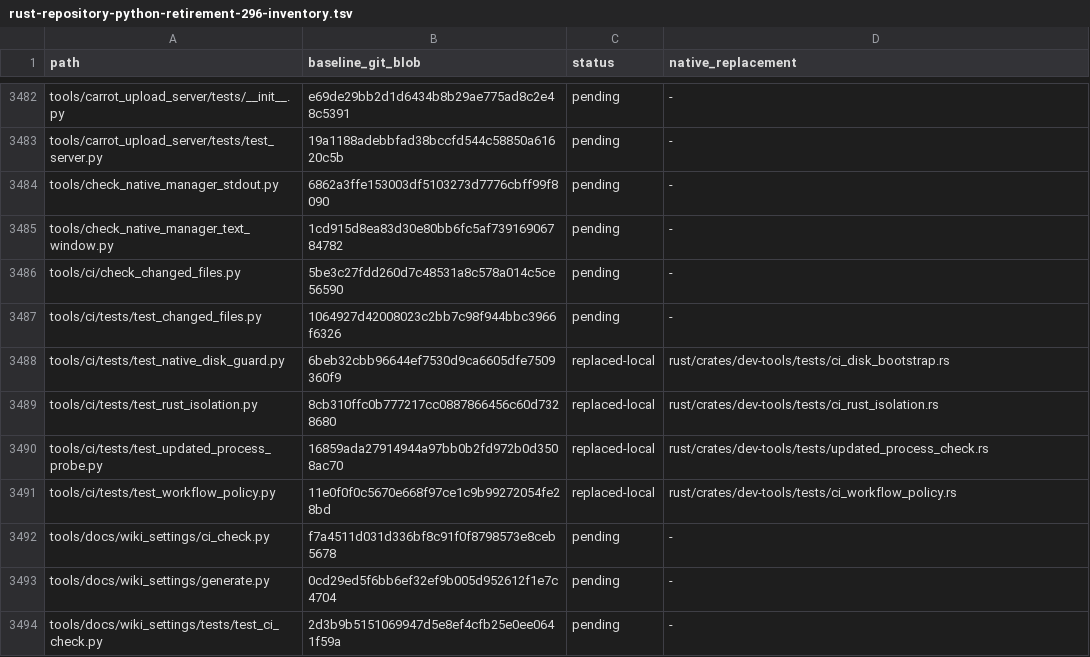
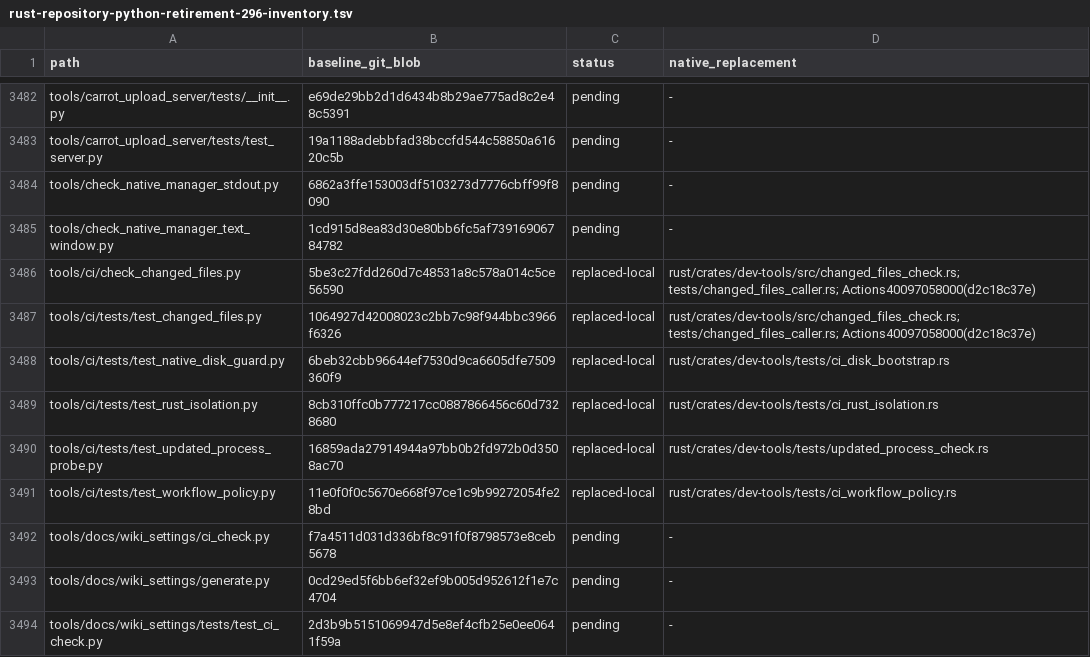
Before and after one commit to bin9208/openpilot-rust, a TSV file: docs/naver/rust-repository-python-retirement-296-inventory.tsv, drawn as a sheet; only a part is shown, gaps mark what is left out.

```diff
--- a/docs/naver/rust-repository-python-retirement-296-inventory.tsv
+++ b/docs/naver/rust-repository-python-retirement-296-inventory.tsv
@@ -3485,4 +3485,4 @@ tools/check_native_manager_stdout.py	6862a3ffe153003df5103273d7776cbff99f8090	pe
 tools/check_native_manager_text_window.py	1cd915d8ea83d30e80bb6fc5af73916906784782	pending	-
-tools/ci/check_changed_files.py	5be3c27fdd260d7c48531a8c578a014c5ce56590	pending	-
-tools/ci/tests/test_changed_files.py	1064927d42008023c2bb7c98f944bbc3966f6326	pending	-
+tools/ci/check_changed_files.py	5be3c27fdd260d7c48531a8c578a014c5ce56590	replaced-local	rust/crates/dev-tools/src/changed_files_check.rs; tests/changed_files_caller.rs; Actions40097058000(d2c18c37e)
+tools/ci/tests/test_changed_files.py	1064927d42008023c2bb7c98f944bbc3966f6326	replaced-local	rust/crates/dev-tools/src/changed_files_check.rs; tests/changed_files_caller.rs; Actions40097058000(d2c18c37e)
 tools/ci/tests/test_native_disk_guard.py	6beb32cbb96644ef7530d9ca6605dfe7509360f9	replaced-local	rust/crates/dev-tools/tests/ci_disk_bootstrap.rs
```
Also changed, not shown: docs/naver/rust-repository-python-retirement-296-families.tsv, 13 other files.
